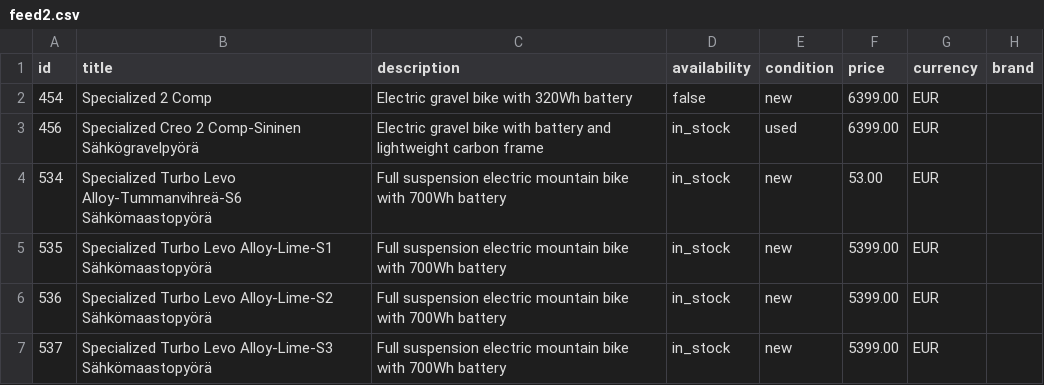
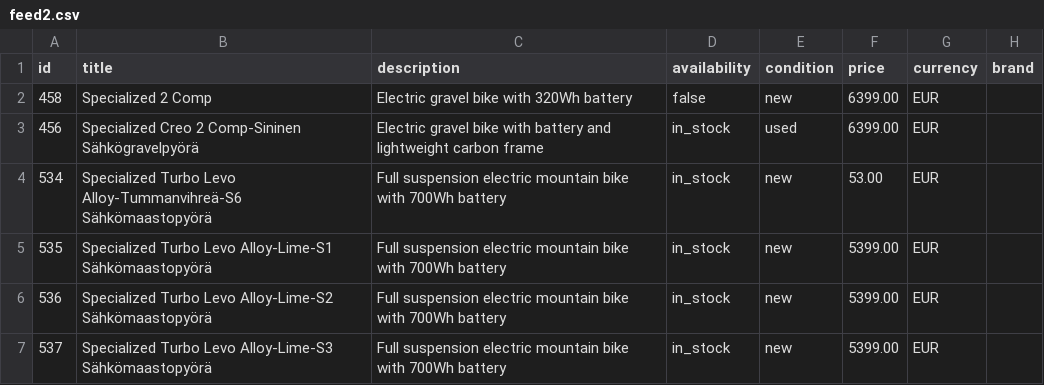
Before and after one commit to maksymhrebeniuk-jpg/testfeed, a CSV file: feed2.csv, drawn as a sheet; only a part is shown; the diff names each change by its address in the sheet, - before the commit and + after, or states it on an @@ line.

Commit message:
Update feed2.csv

```diff
--- a/feed2.csv
+++ b/feed2.csv
-A2 (id): 454
+A2 (id): 458
```
